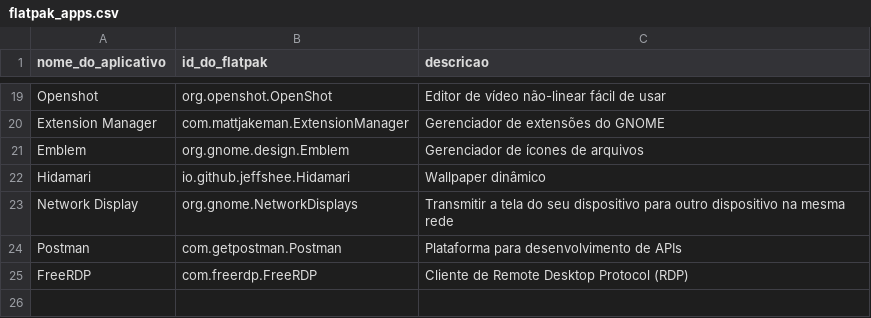
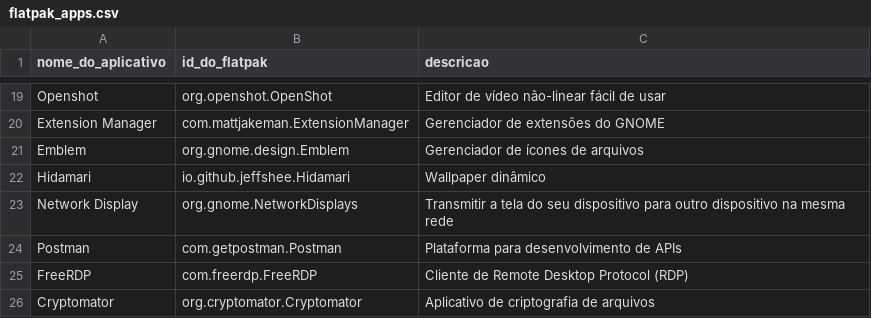
Before and after one commit to nettaskjr/meu-debian, a CSV file: flatpak_apps.csv, drawn as a sheet; only a part is shown, gaps mark what is left out; the diff names each change by its address in the sheet, - before the commit and + after, or states it on an @@ line.

```diff
--- a/flatpak_apps.csv
+++ b/flatpak_apps.csv
+row 26: Cryptomator | org.cryptomator.Cryptomator | Aplicativo de criptografia de arquivos
```
Also changed, not shown: 3 other files.
